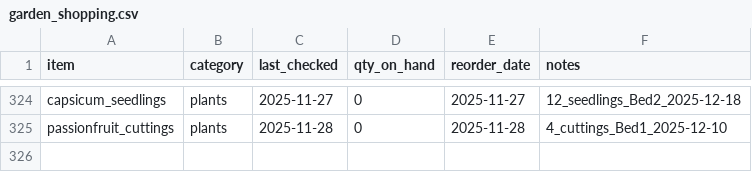
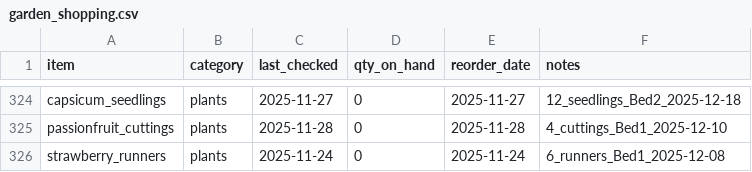
Before and after one commit to ozbren/garden-ai, a CSV file: data/garden_shopping.csv, drawn as a sheet; only a part is shown, gaps mark what is left out; the diff names each change by its address in the sheet, - before the commit and + after, or states it on an @@ line.

```diff
--- a/data/garden_shopping.csv
+++ b/data/garden_shopping.csv
+row 326: strawberry_runners | plants | 2025-11-24 | 0 | 2025-11-24 | 6_runners_Bed1_2025-12-08
```
